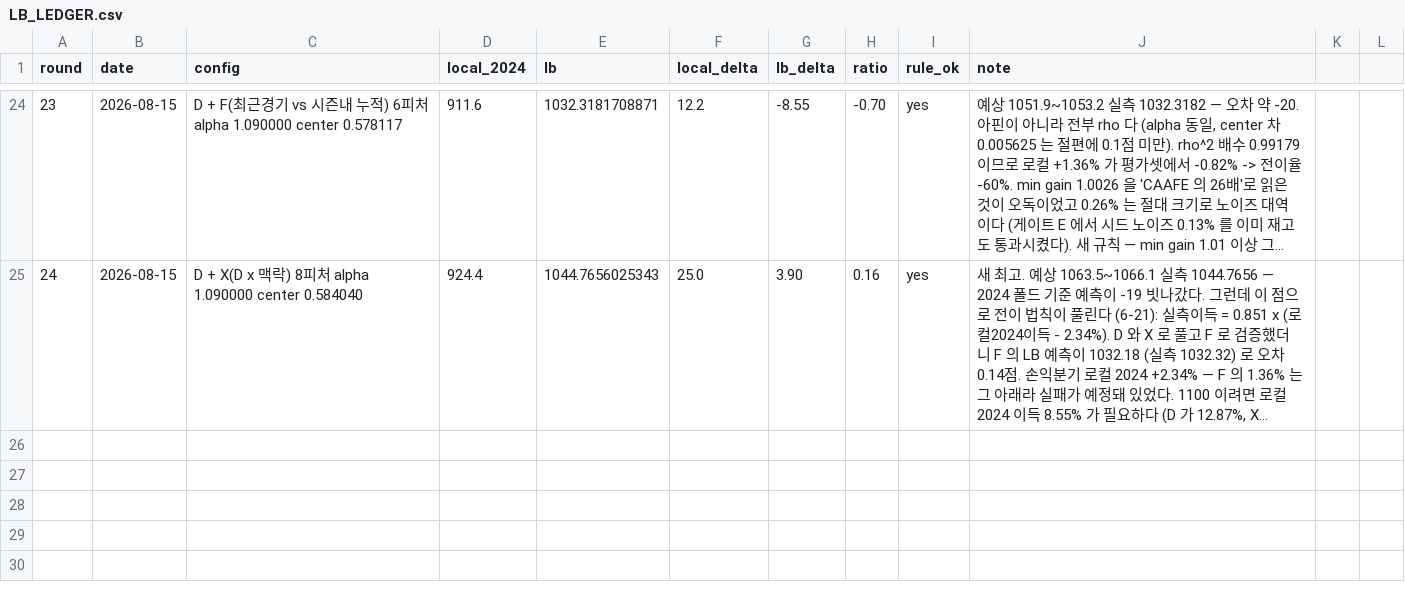
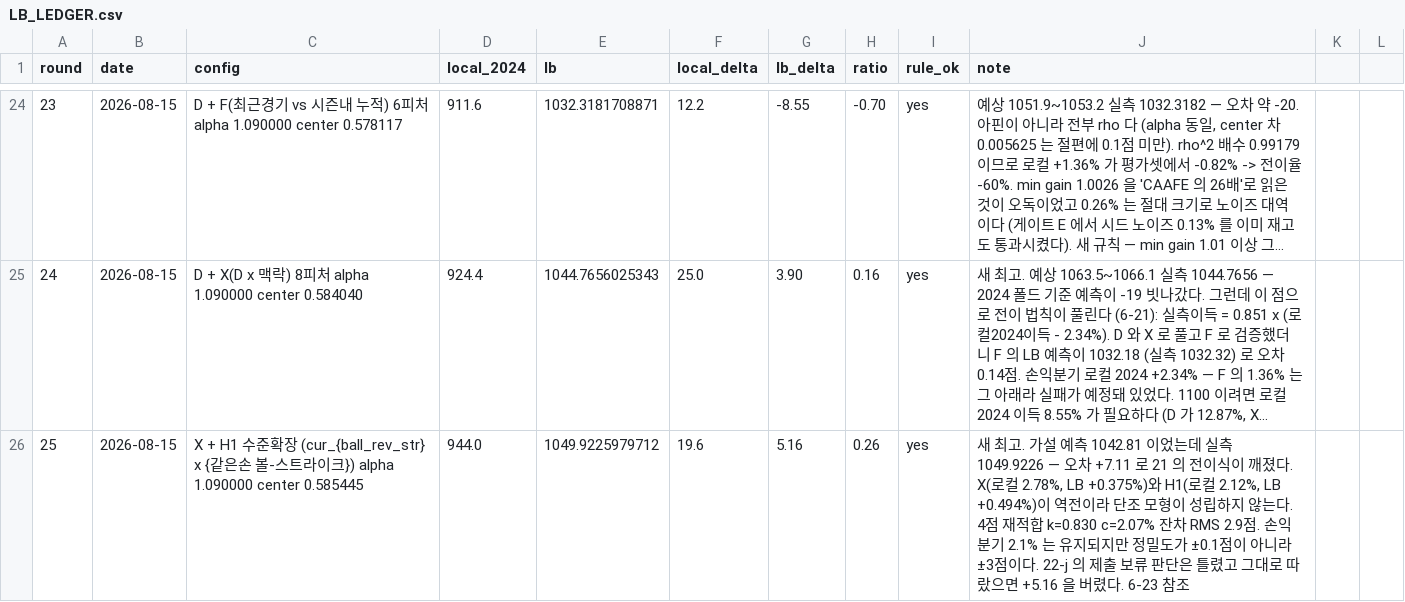
Before and after one commit to hoo743-ui/LG_Aimers09, a CSV file: LB_LEDGER.csv, drawn as a sheet; only a part is shown, gaps mark what is left out; long unchanged cells end in …; the diff names each change by its address in the sheet, - before the commit and + after, or states it on an @@ line.

```diff
--- a/LB_LEDGER.csv
+++ b/LB_LEDGER.csv
+row 26: 25 | 2026-08-15 | X + H1 수준확장 (cur_{ball_rev_str} x {같은손 볼-스트라이크}) alpha 1.090000 center 0.585445 | 944.0 | 1049.9225979712 | 19.6 | 5.16 | 0.26 | yes | 새 최고. 가설 예측 1042.81 이었는데 실측 1049.9226 — 오차 +7.11 로 21 의 전이식이 깨졌다. X(로컬 2.78%, LB +0.375%)와 H1(로컬 2.12%, LB +0.494%)이 역전이라 단조 모형이 성립하지 않는다. 4점 재적합 k=0.830 c=2.07% 잔차 RMS 2.9점. 손익분기 2.1% 는 유지되지만 정밀도가 ±0.1점이 아니라 ±3점이다. 22-j 의 제출 보류 판단은 틀렸고 그대로 따랐으면 +5.16 을 버렸다. 6-23 참조
```
Also changed, not shown: SUBMISSION_MANIFEST.csv, 2 other files.
